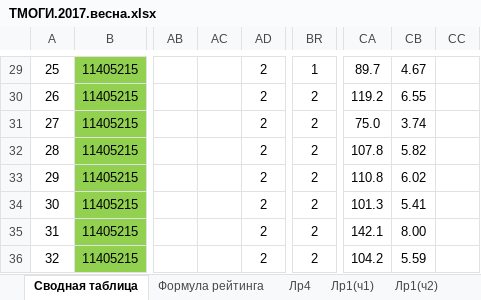
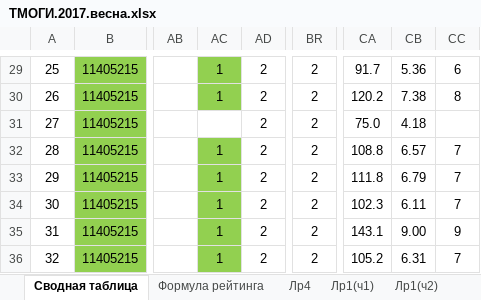
Before and after one commit to b490/rating, an Excel workbook: весна/ТМОГИ.2017.весна.xlsx, sheet Сводная таблица, drawn as a sheet; only a part is shown, gaps mark what is left out; values as stored, in another font and other column widths than the file's, no borders; conditional formats not drawn; the diff covers the shown part only; the diff names each change by its address in the sheet, - before the commit and + after, or states it on an @@ line.

```diff
--- a/весна/ТМОГИ.2017.весна.xlsx (sheet Сводная таблица)
+++ b/весна/ТМОГИ.2017.весна.xlsx (sheet Сводная таблица)
-AC29:AC30: (empty)
+AC29:AC30: 1
-AC29:AC30 fill: none
+AC29:AC30 fill: #92D050
-BR29: 1
+BR29: 2
-CA29: 89.7
+CA29: 91.7
-CB29: 4.67
+CB29: 5.36
-CC29: (empty)
+CC29: 6
-CA30: 119.2
+CA30: 120.2
-CB30: 6.55
+CB30: 7.38
-CC30: (empty)
+CC30: 8
-CB31: 3.74
+CB31: 4.18
-AC32:AC36: (empty)
+AC32:AC36: 1
-AC32:AC36 fill: none
+AC32:AC36 fill: #92D050
-CA32: 107.8
+CA32: 108.8
-CB32: 5.82
+CB32: 6.57
-CC32:CC34: (empty)
+CC32:CC34: 7
-CA33: 110.8
+CA33: 111.8
-CB33: 6.02
+CB33: 6.79
-CA34: 101.3
+CA34: 102.3
-CB34: 5.41
+CB34: 6.11
-CA35: 142.1
+CA35: 143.1
-CB35: 8.00
+CB35: 9.00
-CC35: (empty)
+CC35: 9
-CA36: 104.2
+CA36: 105.2
-CB36: 5.59
+CB36: 6.31
-CC36: (empty)
+CC36: 7
```
Also changed, not shown: 73 edited cells and cell formats elsewhere in this sheet, sheet Лист2, sheet Лр2(ч1), other sheet tabs.
